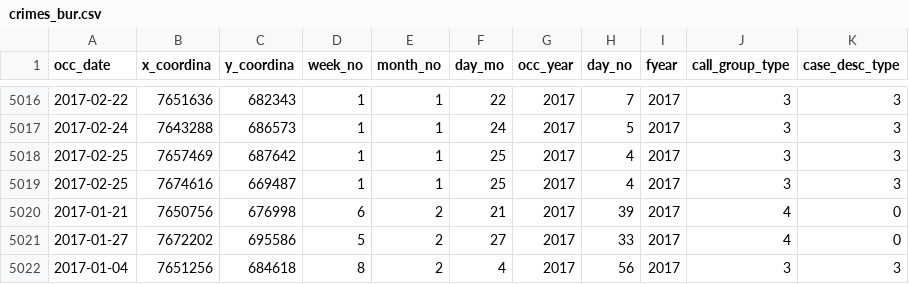
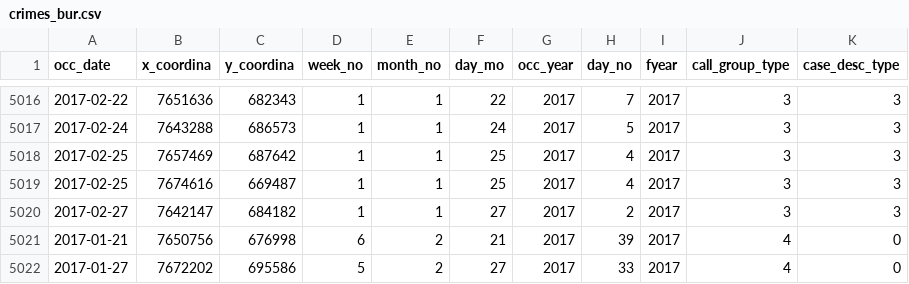
Before and after one commit to MichaelChirico/portland, a CSV file: crimes_bur.csv, drawn as a sheet; only a part is shown, gaps mark what is left out; the shorter side is filled out with more unchanged rows.

```diff
--- a/crimes_bur.csv
+++ b/crimes_bur.csv
@@ -5019,2 +5019,3 @@ occ_date,x_coordina,y_coordina,week_no,month_no,day_mo,occ_year,day_no,fyear,cal
 2017-02-25,7674616,669487,1,1,25,2017,4,2017,3,3
+2017-02-27,7642147,684182,1,1,27,2017,2,2017,3,3
 2017-01-21,7650756,676998,6,2,21,2017,39,2017,4,0
```
Also changed, not shown: crimes_veh.csv.
